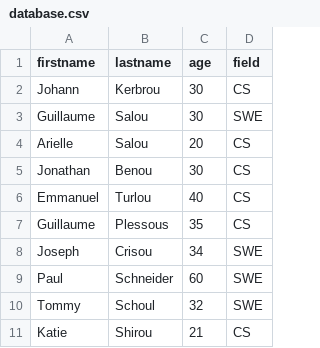
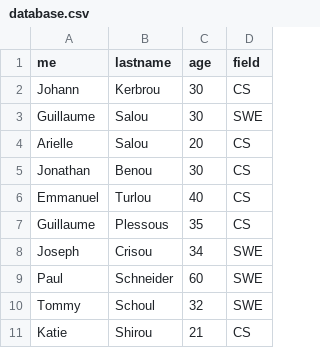
Before and after one commit to addisu30/alx-backend-javascript, a CSV file: 0x05-Node_JS_basic/database.csv, drawn as a sheet.

```diff
--- a/0x05-Node_JS_basic/database.csv
+++ b/0x05-Node_JS_basic/database.csv
@@ -1,2 +1,2 @@
-firstname,lastname,age,field
+me,lastname,age,field
 Johann,Kerbrou,30,CS
```
Also changed, not shown: 31 other files.
